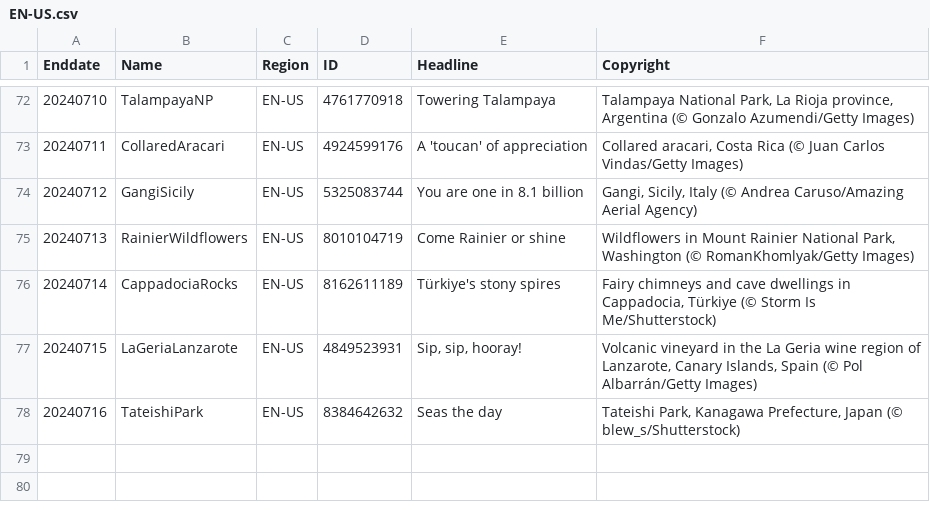
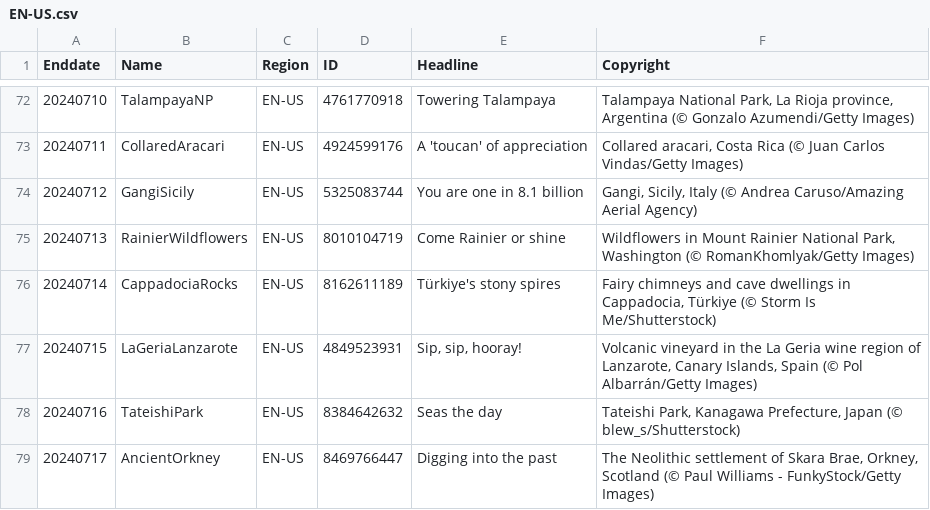
Before and after one commit to tauyoungsama/imageArchive, a CSV file: metadata/EN-US.csv, drawn as a sheet; only a part is shown, gaps mark what is left out.

```diff
--- a/metadata/EN-US.csv
+++ b/metadata/EN-US.csv
@@ -78 +78,2 @@ Enddate,Name,Region,ID,Headline,Copyright
 20240716,TateishiPark,EN-US,8384642632,"Seas the day","Tateishi Park, Kanagawa Prefecture, Japan (© blew_s/Shutterstock)"
+20240717,AncientOrkney,EN-US,8469766447,"Digging into the past","The Neolithic settlement of Skara Brae, Orkney, Scotland (© Paul Williams - FunkyStock/Getty Images)"
```
Also changed, not shown: metadata/DE-DE.csv, metadata/EN-CA.csv, 11 other files.
